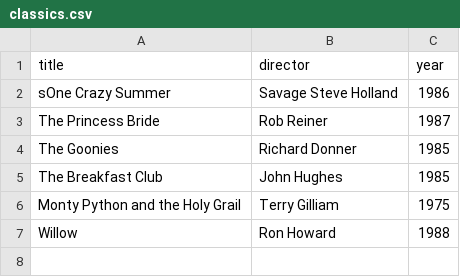
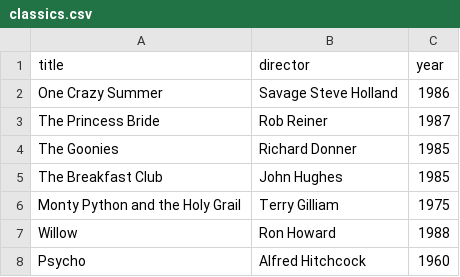
Before and after one commit to stupop010/webflyx, a CSV file: classics.csv, drawn as a sheet.

Commit message:
L: hello

```diff
--- a/classics.csv
+++ b/classics.csv
@@ -1,3 +1,3 @@
 title, director, year
-sOne Crazy Summer, Savage Steve Holland, 1986
+One Crazy Summer, Savage Steve Holland, 1986
 The Princess Bride, Rob Reiner, 1987
@@ -7 +7,2 @@ Monty Python and the Holy Grail, Terry Gilliam, 1975
 Willow, Ron Howard, 1988
+Psycho, Alfred Hitchcock, 1960
```
